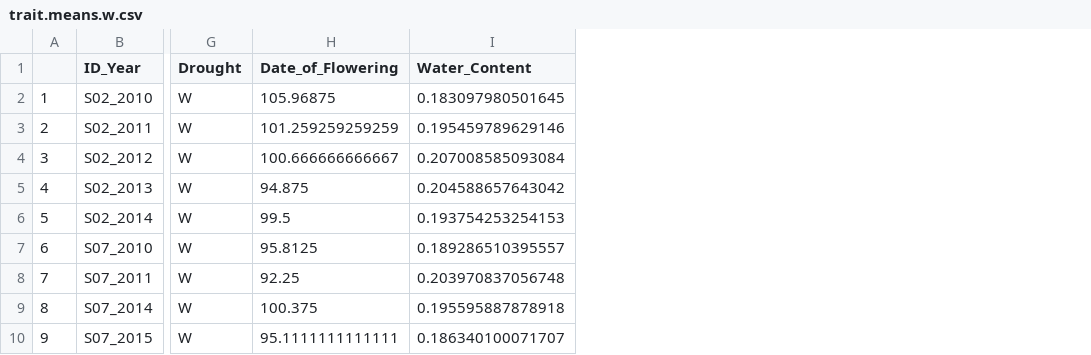
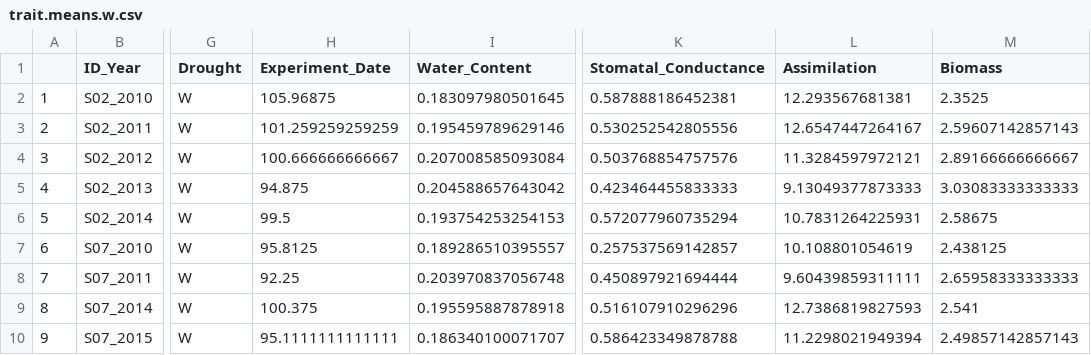
Before and after one commit to anstettd/a_Resurrection, a CSV file: Data/trait.means.w.csv, drawn as a sheet; only a part is shown, gaps mark what is left out; the diff names each change by its address in the sheet, - before the commit and + after, or states it on an @@ line.

```diff
--- a/Data/trait.means.w.csv
+++ b/Data/trait.means.w.csv
+column K (Stomatal_Conductance), rows 2-10: 0.587888186452381 | 0.530252542805556 | 0.503768854757576 | 0.423464455833333 | 0.572077960735294 | 0.257537569142857 | 0.450897921694444 | 0.516107910296296 | 0.586423349878788
+column L (Assimilation), rows 2-10: 12.293567681381 | 12.6547447264167 | 11.3284597972121 | 9.13049377873333 | 10.7831264225931 | 10.108801054619 | 9.60439859311111 | 12.7386819827593 | 11.2298021949394
+column M (Biomass), rows 2-10: 2.3525 | 2.59607142857143 | 2.89166666666667 | 3.03083333333333 | 2.58675 | 2.438125 | 2.65958333333333 | 2.541 | 2.49857142857143
-H1: Date_of_Flowering
+H1: Experiment_Date
```
Also changed, not shown: Data/trait.means.d.csv, 12 other files.
